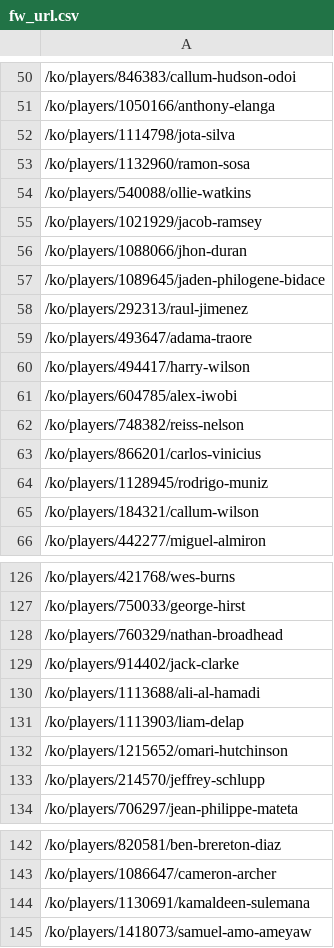
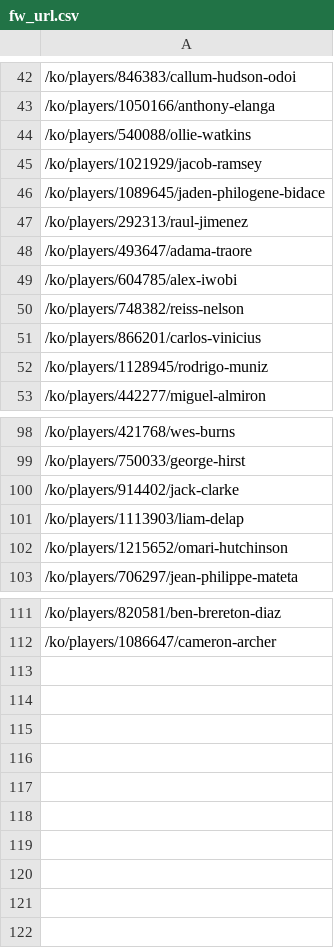
Before and after one commit to jinyong1837/Data_Mining, a CSV file: url/fw_url.csv, drawn as a sheet; only a part is shown, gaps mark what is left out; the diff covers the shown part only; the diff names each change by its address in the sheet, - before the commit and + after, or states it on an @@ line.

```diff
--- a/url/fw_url.csv
+++ b/url/fw_url.csv
-row 52: /ko/players/1114798/jota-silva
-row 53: /ko/players/1132960/ramon-sosa
-row 56: /ko/players/1088066/jhon-duran
-row 60: /ko/players/494417/harry-wilson
-row 65: /ko/players/184321/callum-wilson
-row 128: /ko/players/760329/nathan-broadhead
-row 130: /ko/players/1113688/ali-al-hamadi
-row 133: /ko/players/214570/jeffrey-schlupp
-row 144: /ko/players/1130691/kamaldeen-sulemana
-row 145: /ko/players/1418073/samuel-amo-ameyaw
```
Also changed, not shown: 23 removed rows elsewhere in this file, url/df_url.csv, url/gk_url.csv, 1 other file.
